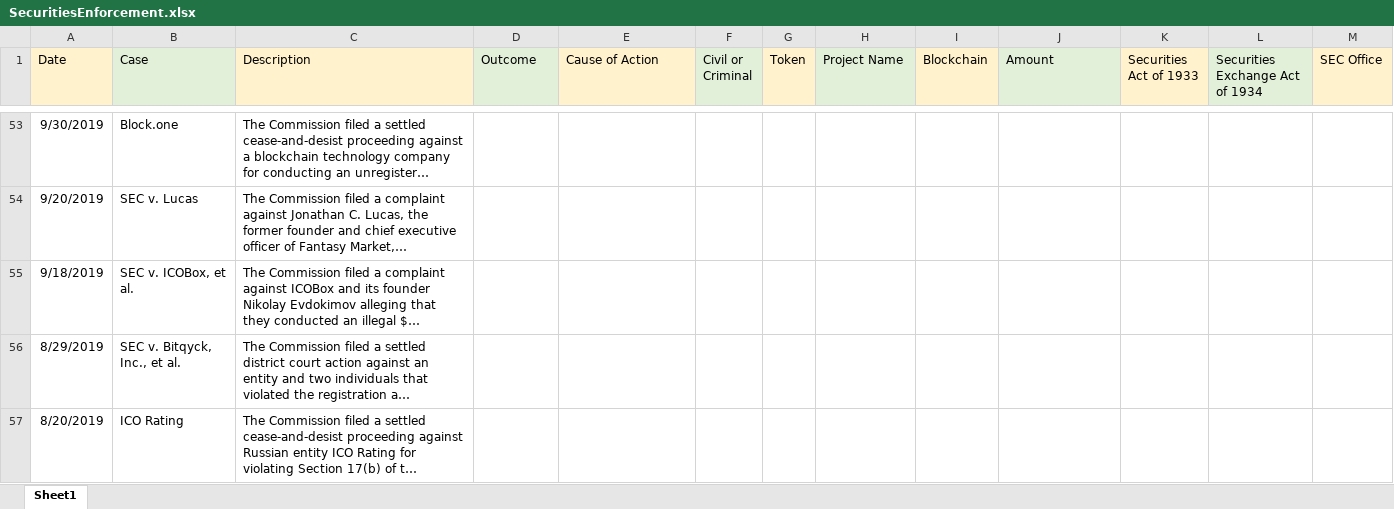
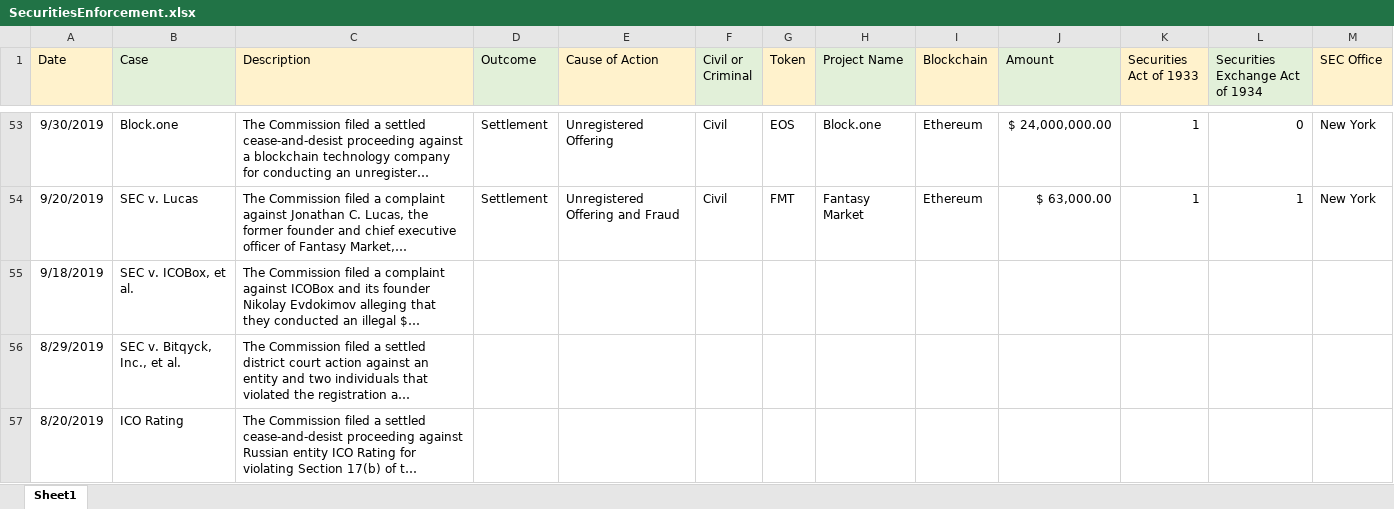
Before and after one commit to ChoiceCoin/Solana-Compliance, an Excel workbook: Database/Enforcement/SecuritiesEnforcement.xlsx, sheet Sheet1, drawn as a sheet; only a part is shown, gaps mark what is left out; long unchanged cells end in …; values as stored, in another font and other column widths than the file's, no borders; the diff covers the shown part only; the diff names each change by its address in the sheet, - before the commit and + after, or states it on an @@ line.

```diff
--- a/Database/Enforcement/SecuritiesEnforcement.xlsx (sheet Sheet1)
+++ b/Database/Enforcement/SecuritiesEnforcement.xlsx (sheet Sheet1)
-D53:D54 (Outcome): (empty)
+D53:D54 (Outcome): Settlement
-E53 (Cause of Action): (empty)
+E53 (Cause of Action): Unregistered Offering
-F53:F54 (Civil or Criminal): (empty)
+F53:F54 (Civil or Criminal): Civil
-G53 (Token): (empty)
+G53 (Token): EOS
-H53 (Project Name): (empty)
+H53 (Project Name): Block.one
-I53:I54 (Blockchain): (empty)
+I53:I54 (Blockchain): Ethereum
-J53 (Amount): (empty)
+J53 (Amount): $ 24,000,000.00
-K53:K54 (Securities Act of 1933): (empty)
+K53:K54 (Securities Act of 1933): 1
-L53 (Securities Exchange Act of 1934): (empty)
+L53 (Securities Exchange Act of 1934): 0
-M53:M54 (SEC Office): (empty)
+M53:M54 (SEC Office): New York
-E54 (Cause of Action): (empty)
+E54 (Cause of Action): Unregistered Offering and Fraud
-G54 (Token): (empty)
+G54 (Token): FMT
-H54 (Project Name): (empty)
+H54 (Project Name): Fantasy Market
-J54 (Amount): (empty)
+J54 (Amount): $ 63,000.00
-L54 (Securities Exchange Act of 1934): (empty)
+L54 (Securities Exchange Act of 1934): 1
```
Also changed, not shown: 40 edited cells elsewhere in this sheet.
